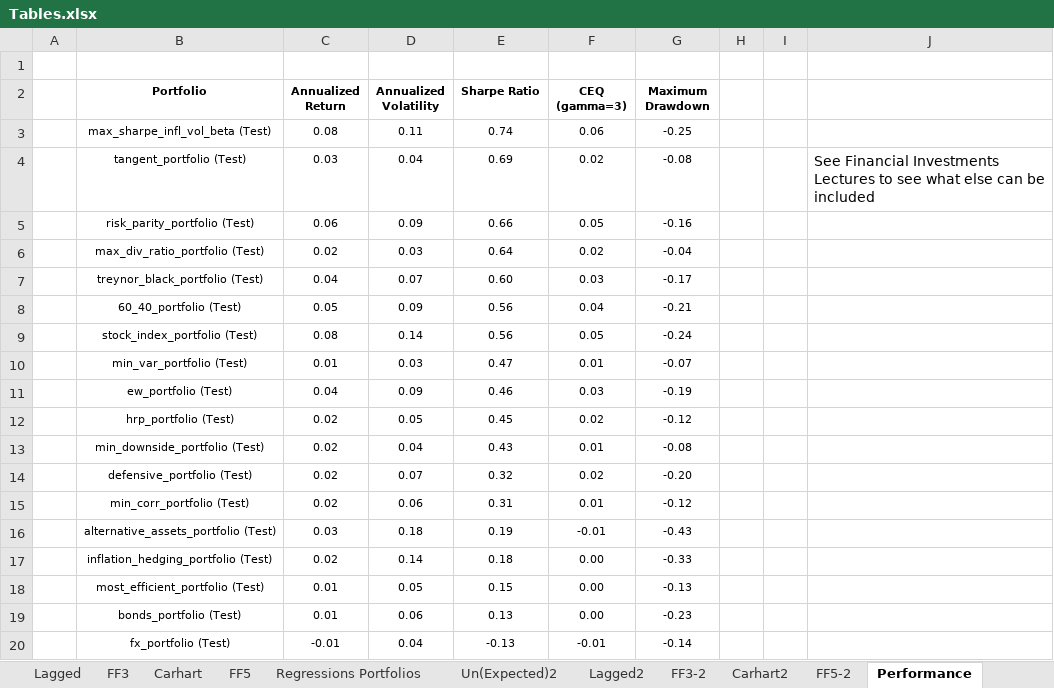
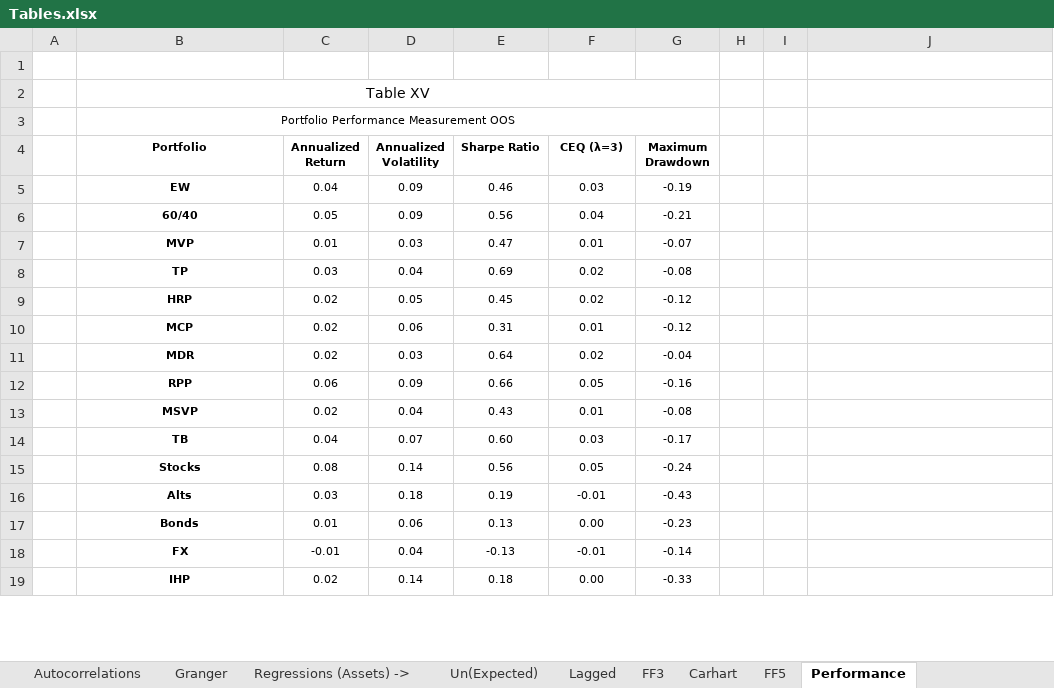
Before and after one commit to luispeixoto21/thesis, an Excel workbook: Tables.xlsx, sheet Performance, drawn as a sheet; only a part is shown; values as stored, in another font and other column widths than the file's, no borders; removed rows and columns are numbered as before the commit, all else as after; the diff covers the shown part only; the diff names each change by its address in the sheet, - before the commit and + after, or states it on an @@ line.

```diff
--- a/Tables.xlsx (sheet Performance)
+++ b/Tables.xlsx (sheet Performance)
+row 2:  | Table XV
+row 3:  | Portfolio Performance Measurement OOS
-F4: CEQ (gamma=3)
+F4: CEQ (λ=3)
-row 3:  | max_sharpe_infl_vol_beta (Test) | 0.08 | 0.11 | 0.74 | 0.06 | -0.25
-row 4:  | tangent_portfolio (Test) | 0.03 | 0.04 | 0.69 | 0.02 | -0.08 |  |  | See Financial Investments Lectures to see what else can be included
-row 5:  | risk_parity_portfolio (Test) | 0.06 | 0.09 | 0.66 | 0.05 | -0.16
-row 6:  | max_div_ratio_portfolio (Test) | 0.02 | 0.03 | 0.64 | 0.02 | -0.04
-row 7:  | treynor_black_portfolio (Test) | 0.04 | 0.07 | 0.60 | 0.03 | -0.17
+row 5:  | EW | 0.04 | 0.09 | 0.46 | 0.03 | -0.19
-B6 (Portfolio): 60_40_portfolio (Test)
+B6 (Portfolio): 60/40
-B6 bold: off
+B6 bold: on
-row 9:  | stock_index_portfolio (Test) | 0.08 | 0.14 | 0.56 | 0.05 | -0.24
-B7 (Portfolio): min_var_portfolio (Test)
+B7 (Portfolio): MVP
-B7 bold: off
+B7 bold: on
-row 11:  | ew_portfolio (Test) | 0.04 | 0.09 | 0.46 | 0.03 | -0.19
+row 8:  | TP | 0.03 | 0.04 | 0.69 | 0.02 | -0.08
-B9 (Portfolio): hrp_portfolio (Test)
+B9 (Portfolio): HRP
-B9 bold: off
+B9 bold: on
-row 13:  | min_downside_portfolio (Test) | 0.02 | 0.04 | 0.43 | 0.01 | -0.08
-row 14:  | defensive_portfolio (Test) | 0.02 | 0.07 | 0.32 | 0.02 | -0.20
-B10 (Portfolio): min_corr_portfolio (Test)
+B10 (Portfolio): MCP
-B10 bold: off
+B10 bold: on
+row 11:  | MDR | 0.02 | 0.03 | 0.64 | 0.02 | -0.04
+row 12:  | RPP | 0.06 | 0.09 | 0.66 | 0.05 | -0.16
+row 13:  | MSVP | 0.02 | 0.04 | 0.43 | 0.01 | -0.08
+row 14:  | TB | 0.04 | 0.07 | 0.60 | 0.03 | -0.17
+row 15:  | Stocks | 0.08 | 0.14 | 0.56 | 0.05 | -0.24
-B16 (Portfolio): alternative_assets_portfolio (Test)
+B16 (Portfolio): Alts
-B16 bold: off
+B16 bold: on
-row 17:  | inflation_hedging_portfolio (Test) | 0.02 | 0.14 | 0.18 | 0.00 | -0.33
-row 18:  | most_efficient_portfolio (Test) | 0.01 | 0.05 | 0.15 | 0.00 | -0.13
-B17 (Portfolio): bonds_portfolio (Test)
+B17 (Portfolio): Bonds
-B17:B18 bold: off
+B17:B18 bold: on
-B18 (Portfolio): fx_portfolio (Test)
+B18 (Portfolio): FX
+row 19:  | IHP | 0.02 | 0.14 | 0.18 | 0.00 | -0.33
```
Also changed, not shown: 4 added rows elsewhere in this sheet, sheet Summary Statistics, sheet Un(Expected)2, sheet Summary Statistics-2, sheet FF3, sheet Carhart, sheet FF5, other sheet tabs, 2 other files.
